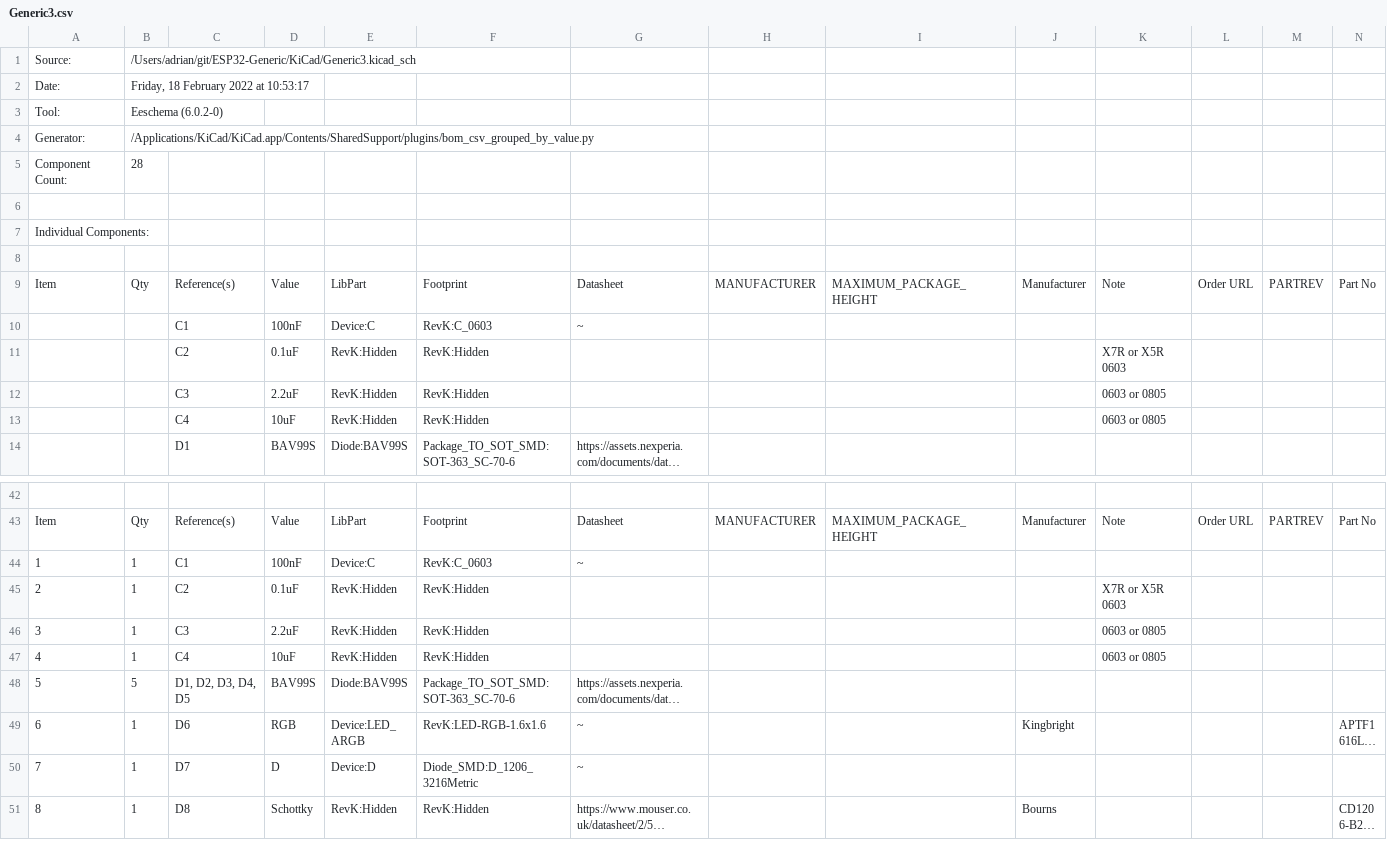
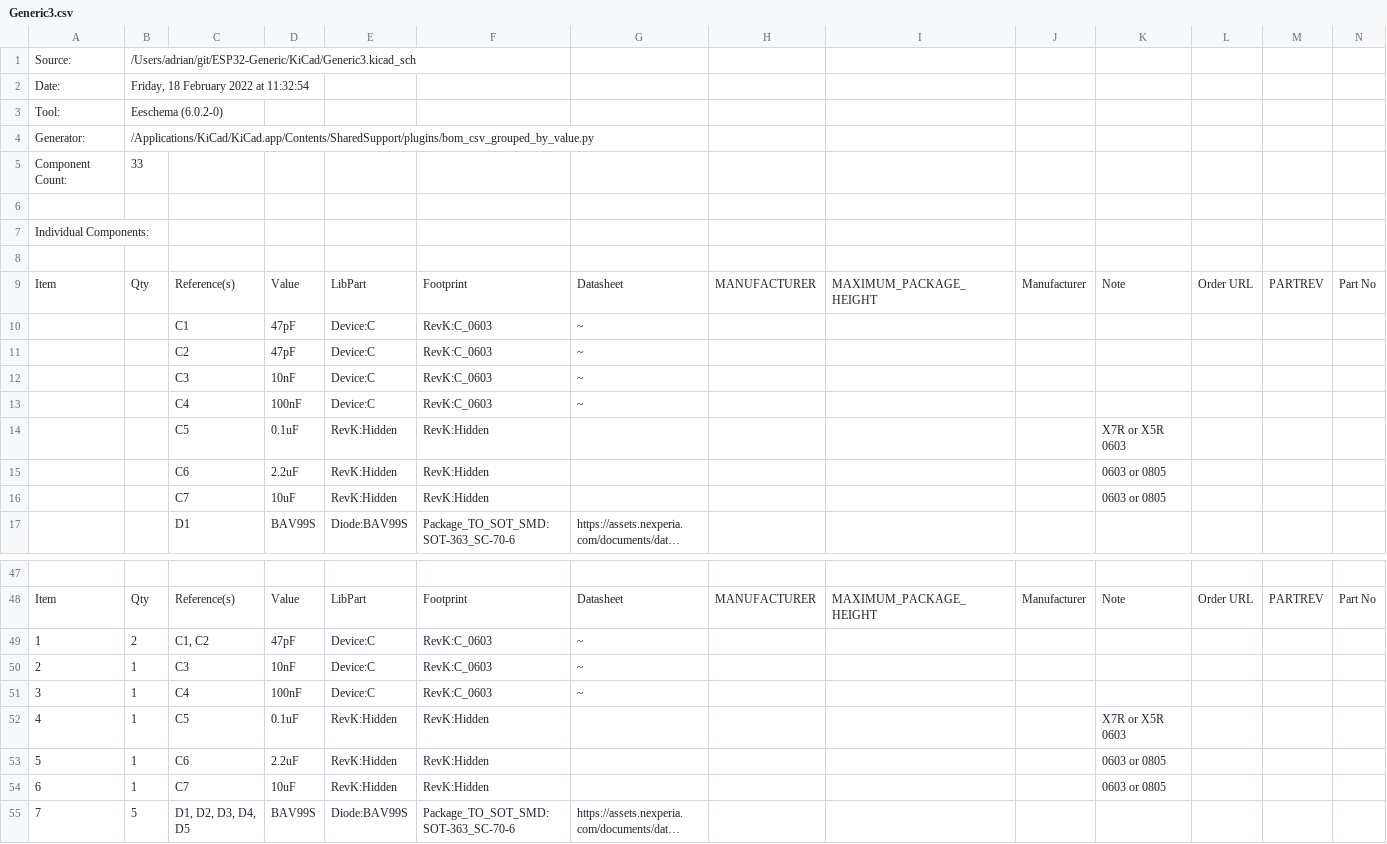
Before and after one commit to revk/ESP32-Generic, a CSV file: KiCad/Generic3.csv, drawn as a sheet; only a part is shown, gaps mark what is left out; the shorter side is filled out with more unchanged rows; long unchanged cells end in …; addresses are those after the commit; rows hold the shown columns only; the diff covers the shown part only; the diff names each change by its address in the sheet, - before the commit and + after, or states it on an @@ line.

```diff
--- a/KiCad/Generic3.csv
+++ b/KiCad/Generic3.csv
-B2: Friday, 18 February 2022 at 10:53:17
+B2: Friday, 18 February 2022 at 11:32:54
-B5: 28
+B5: 33
+row 10:  |  | C1 | 47pF | Device:C | RevK:C_0603 | ~
+row 11:  |  | C2 | 47pF | Device:C | RevK:C_0603 | ~
+row 12:  |  | C3 | 10nF | Device:C | RevK:C_0603 | ~
-C13: C1
+C13: C4
-C14: C2
+C14: C5
-C15: C3
+C15: C6
-C16: C4
+C16: C7
+row 49: 1 | 2 | C1, C2 | 47pF | Device:C | RevK:C_0603 | ~
+row 50: 2 | 1 | C3 | 10nF | Device:C | RevK:C_0603 | ~
@@ column A renumbered from row 51 down @@
-C51: C1
+C51: C4
-C52: C2
+C52: C5
-C53: C3
+C53: C6
-C54: C4
+C54: C7
```
Also changed, not shown: 3 added rows and 4 edited cells elsewhere in this file, 23 other files.
